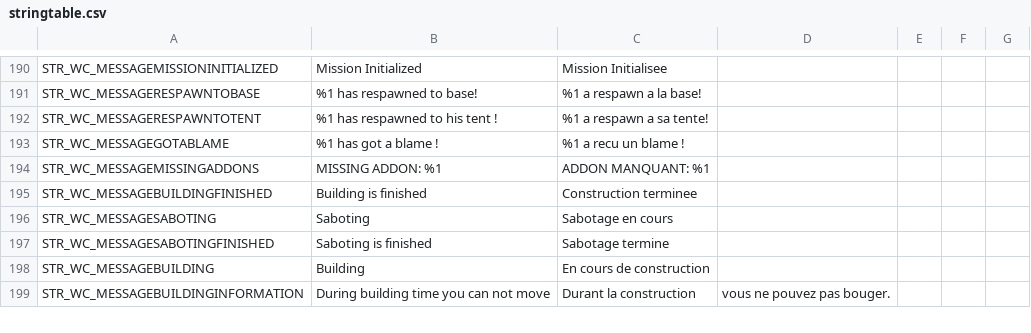
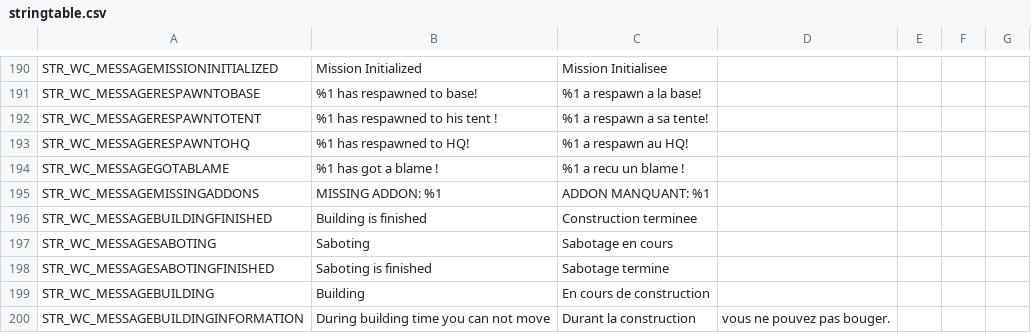
Before and after one commit to code34/war-in-takistan, a CSV file: stringtable.csv, drawn as a sheet; only a part is shown, gaps mark what is left out; the diff names each change by its address in the sheet, - before the commit and + after, or states it on an @@ line.

```diff
--- a/stringtable.csv
+++ b/stringtable.csv
+row 193: STR_WC_MESSAGERESPAWNTOHQ | %1 has respawned to HQ! | %1 a respawn au HQ!
```
Also changed, not shown: 2 other files.
